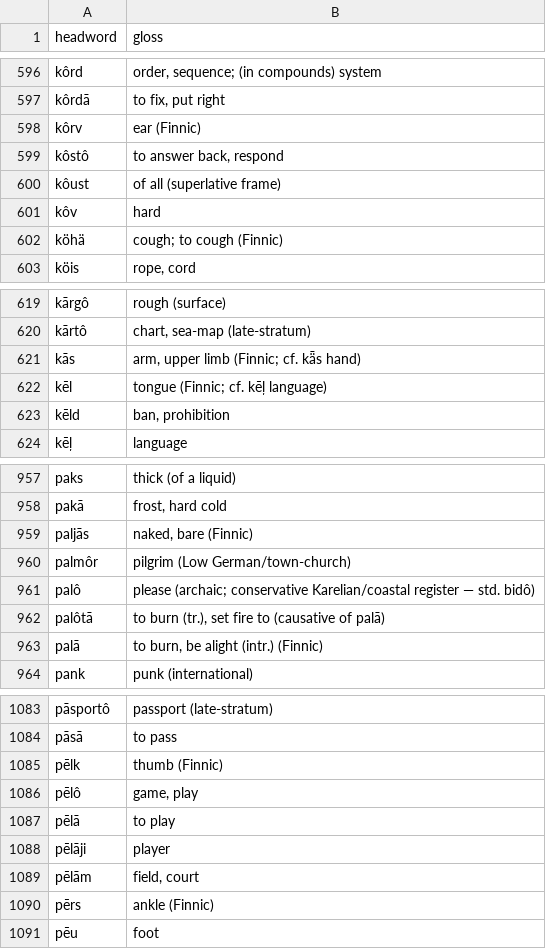
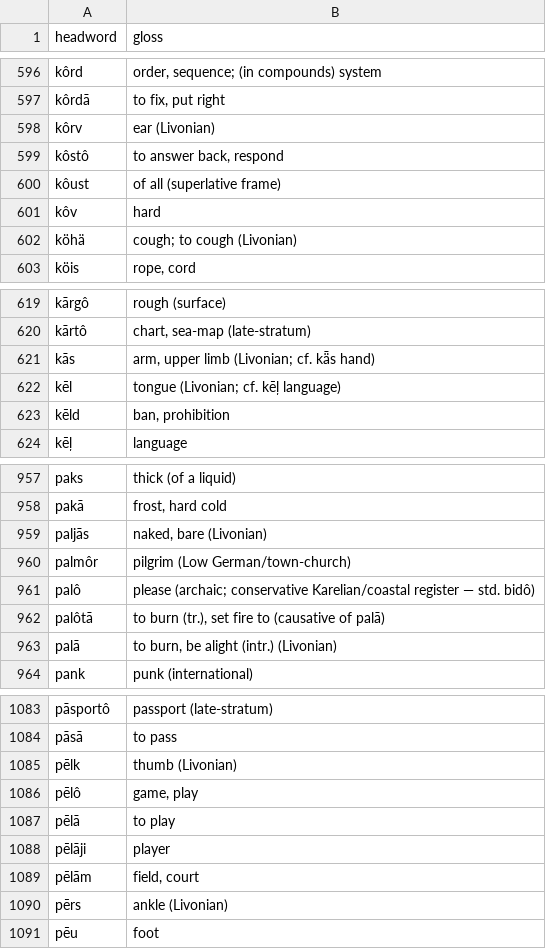
Before and after one commit to quarterback/kels, a TSV file: data/dictionary.tsv, drawn as a sheet; only a part is shown, gaps mark what is left out; the diff covers the shown part only.

```diff
--- a/data/dictionary.tsv
+++ b/data/dictionary.tsv
@@ -597,3 +597,3 @@ kôrd	order, sequence; (in compounds) system
 kôrdā	to fix, put right
-kôrv	ear (Finnic)
+kôrv	ear (Livonian)
 kôstô	to answer back, respond
@@ -601,3 +601,3 @@ kôust	of all (superlative frame)
 kôv	hard
-köhä	cough; to cough (Finnic)
+köhä	cough; to cough (Livonian)
 köis	rope, cord
@@ -620,4 +620,4 @@ kārgô	rough (surface)
 kārtô	chart, sea-map (late-stratum)
-kās	arm, upper limb (Finnic; cf. kǟs hand)
-kēl	tongue (Finnic; cf. kēļ language)
+kās	arm, upper limb (Livonian; cf. kǟs hand)
+kēl	tongue (Livonian; cf. kēļ language)
 kēld	ban, prohibition
@@ -958,3 +958,3 @@ paks	thick (of a liquid)
 pakā	frost, hard cold
-paljās	naked, bare (Finnic)
+paljās	naked, bare (Livonian)
 palmôr	pilgrim (Low German/town-church)
@@ -962,3 +962,3 @@ palô	please (archaic; conservative Karelian/coastal register — std. bidô)
 palôtā	to burn (tr.), set fire to (causative of palā)
-palā	to burn, be alight (intr.) (Finnic)
+palā	to burn, be alight (intr.) (Livonian)
 pank	punk (international)
@@ -1084,3 +1084,3 @@ pāsportô	passport (late-stratum)
 pāsā	to pass
-pēlk	thumb (Finnic)
+pēlk	thumb (Livonian)
 pēlô	game, play
@@ -1089,3 +1089,3 @@ pēlāji	player
 pēlām	field, court
-pērs	ankle (Finnic)
+pērs	ankle (Livonian)
 pēu	foot
```
Also changed, not shown: 38 edited cells elsewhere in this file, 18 other files.
